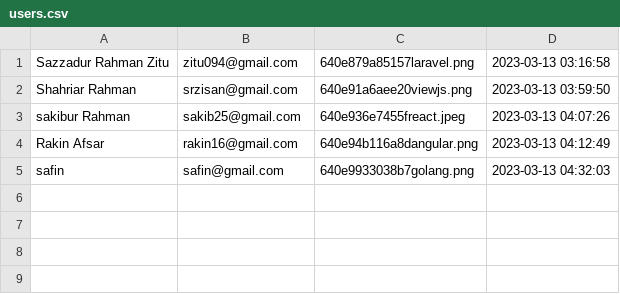
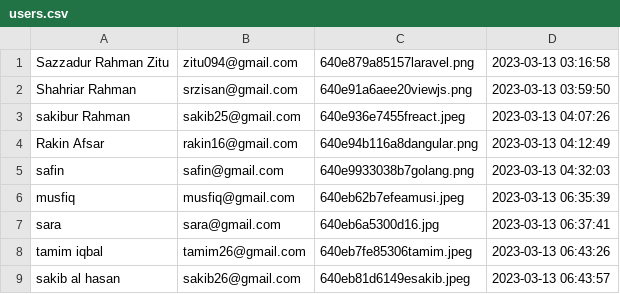
Before and after one commit to SrZitu/php_laravel, a CSV file: mod06_assignment/users.csv, drawn as a sheet; the diff names each change by its address in the sheet, - before the commit and + after, or states it on an @@ line.

```diff
--- a/mod06_assignment/users.csv
+++ b/mod06_assignment/users.csv
+row 6: musfiq | musfiq@gmail.com | 640eb62b7efeamusi.jpeg | 2023-03-13 06:35:39
+row 7: sara | sara@gmail.com | 640eb6a5300d16.jpg | 2023-03-13 06:37:41
+row 8: tamim iqbal | tamim26@gmail.com | 640eb7fe85306tamim.jpeg | 2023-03-13 06:43:26
+row 9: sakib al hasan | sakib26@gmail.com | 640eb81d6149esakib.jpeg | 2023-03-13 06:43:57
```
Also changed, not shown: 7 other files.
